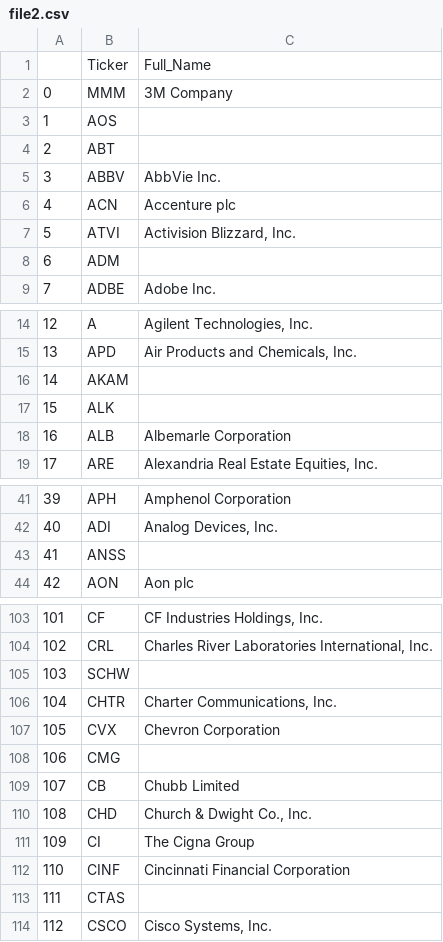
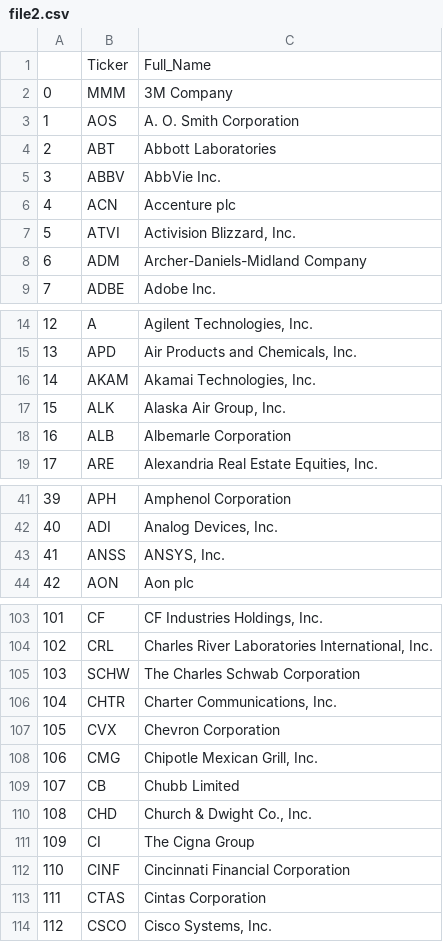
Before and after one commit to Chinmay2390/Stock-Trend-App, a CSV file: file2.csv, drawn as a sheet; only a part is shown, gaps mark what is left out; the diff covers the shown part only.

Commit message:
resolved file2 issue

```diff
--- a/file2.csv
+++ b/file2.csv
@@ -2,4 +2,4 @@
 0,MMM,3M Company
-1,AOS,
-2,ABT,
+1,AOS,A. O. Smith Corporation
+2,ABT,Abbott Laboratories
 3,ABBV,AbbVie Inc.
@@ -7,3 +7,3 @@
 5,ATVI,"Activision Blizzard, Inc."
-6,ADM,
+6,ADM,Archer-Daniels-Midland Company
 7,ADBE,Adobe Inc.
@@ -15,4 +15,4 @@
 13,APD,"Air Products and Chemicals, Inc."
-14,AKAM,
-15,ALK,
+14,AKAM,"Akamai Technologies, Inc."
+15,ALK,"Alaska Air Group, Inc."
 16,ALB,Albemarle Corporation
@@ -42,3 +42,3 @@
 40,ADI,"Analog Devices, Inc."
-41,ANSS,
+41,ANSS,"ANSYS, Inc."
 42,AON,Aon plc
@@ -104,6 +104,6 @@
 102,CRL,"Charles River Laboratories International, Inc."
-103,SCHW,
+103,SCHW,The Charles Schwab Corporation
 104,CHTR,"Charter Communications, Inc."
 105,CVX,Chevron Corporation
-106,CMG,
+106,CMG,"Chipotle Mexican Grill, Inc."
 107,CB,Chubb Limited
@@ -112,3 +112,3 @@
 110,CINF,Cincinnati Financial Corporation
-111,CTAS,
+111,CTAS,Cintas Corporation
 112,CSCO,"Cisco Systems, Inc."
```
Also changed, not shown: 17 edited cells elsewhere in this file.
